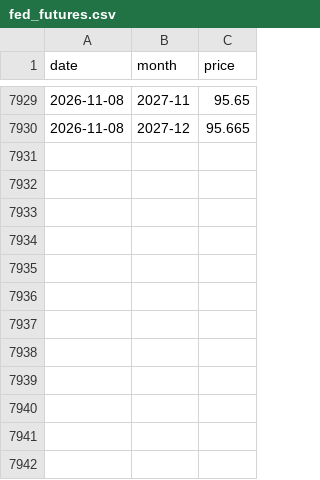
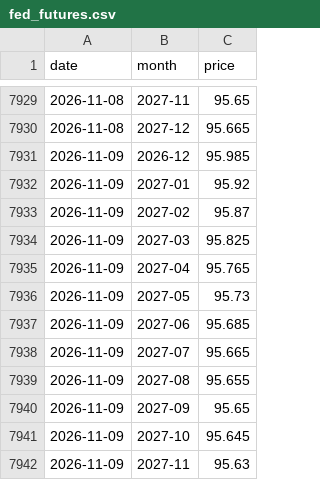
Before and after one commit to jejukairos/ai-credit-risk-dashboard, a CSV file: data/fed_futures.csv, drawn as a sheet; only a part is shown, gaps mark what is left out; the diff names each change by its address in the sheet, - before the commit and + after, or states it on an @@ line.

```diff
--- a/data/fed_futures.csv
+++ b/data/fed_futures.csv
+row 7931: 2026-11-09 | 2026-12 | 95.985
+row 7932: 2026-11-09 | 2027-01 | 95.92
+row 7933: 2026-11-09 | 2027-02 | 95.87
+row 7934: 2026-11-09 | 2027-03 | 95.825
+row 7935: 2026-11-09 | 2027-04 | 95.765
+row 7936: 2026-11-09 | 2027-05 | 95.73
+row 7937: 2026-11-09 | 2027-06 | 95.685
+row 7938: 2026-11-09 | 2027-07 | 95.665
+row 7939: 2026-11-09 | 2027-08 | 95.655
+row 7940: 2026-11-09 | 2027-09 | 95.65
+row 7941: 2026-11-09 | 2027-10 | 95.645
+row 7942: 2026-11-09 | 2027-11 | 95.63
```
Also changed, not shown: data/gpu_prices.csv, data/kr_breadth.csv, 25 other files.
